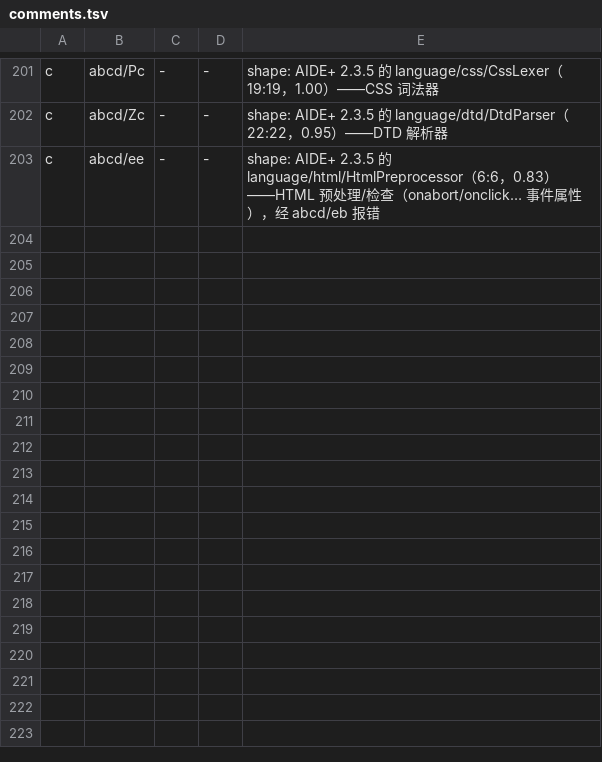
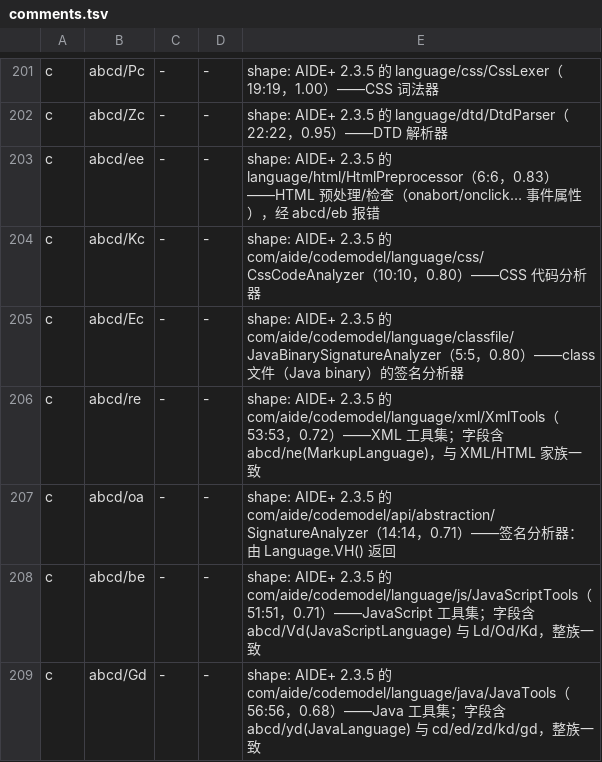
Before and after one commit to f401/MyAIDEProEnchanted, a TSV file: jobs/engine/comments.tsv, drawn as a sheet; only a part is shown, gaps mark what is left out; the diff names each change by its address in the sheet, - before the commit and + after, or states it on an @@ line.

```diff
--- a/jobs/engine/comments.tsv
+++ b/jobs/engine/comments.tsv
+row 204: c | abcd/Kc | - | - | shape: AIDE+ 2.3.5 的 com/aide/codemodel/language/css/CssCodeAnalyzer（10:10，0.80）——CSS 代码分析器
+row 205: c | abcd/Ec | - | - | shape: AIDE+ 2.3.5 的 com/aide/codemodel/language/classfile/JavaBinarySignatureAnalyzer（5:5，0.80）——class 文件（Java binary）的签名分析器
+row 206: c | abcd/re | - | - | shape: AIDE+ 2.3.5 的 com/aide/codemodel/language/xml/XmlTools（53:53，0.72）——XML 工具集；字段含 abcd/ne(MarkupLanguage)，与 XML/HTML 家族一致
+row 207: c | abcd/oa | - | - | shape: AIDE+ 2.3.5 的 com/aide/codemodel/api/abstraction/SignatureAnalyzer（14:14，0.71）——签名分析器：由 Language.VH() 返回
+row 208: c | abcd/be | - | - | shape: AIDE+ 2.3.5 的 com/aide/codemodel/language/js/JavaScriptTools（51:51，0.71）——JavaScript 工具集；字段含 abcd/Vd(JavaScriptLanguage) 与 Ld/Od/Kd，整族一致
+row 209: c | abcd/Gd | - | - | shape: AIDE+ 2.3.5 的 com/aide/codemodel/language/java/JavaTools（56:56，0.68）——Java 工具集；字段含 abcd/yd(JavaLanguage) 与 cd/ed/zd/kd/gd，整族一致
```
Also changed, not shown: jobs/engine/class_map.tsv, tools/deob/xshape_map.tsv, 3 other files.
